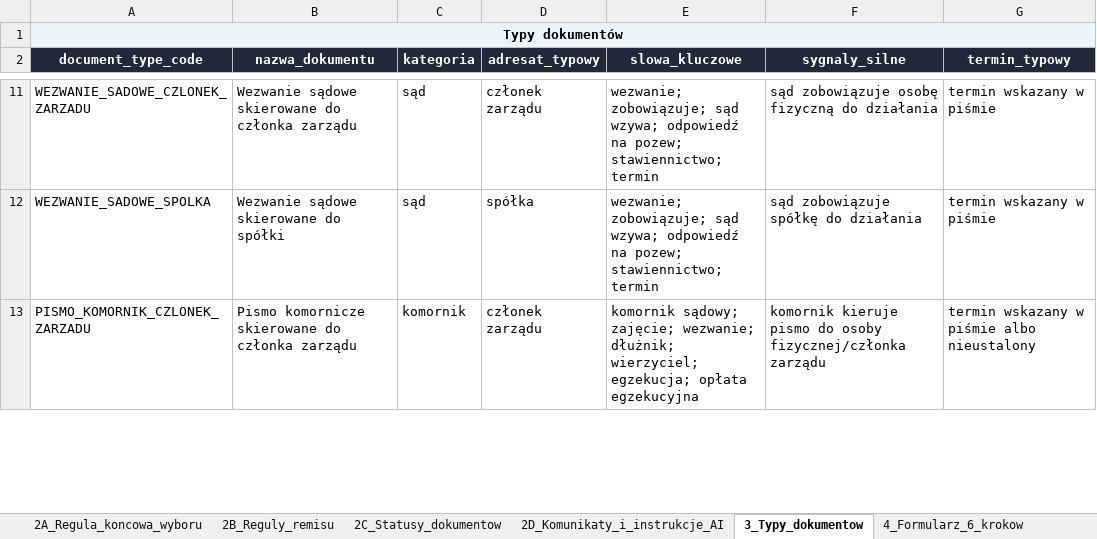
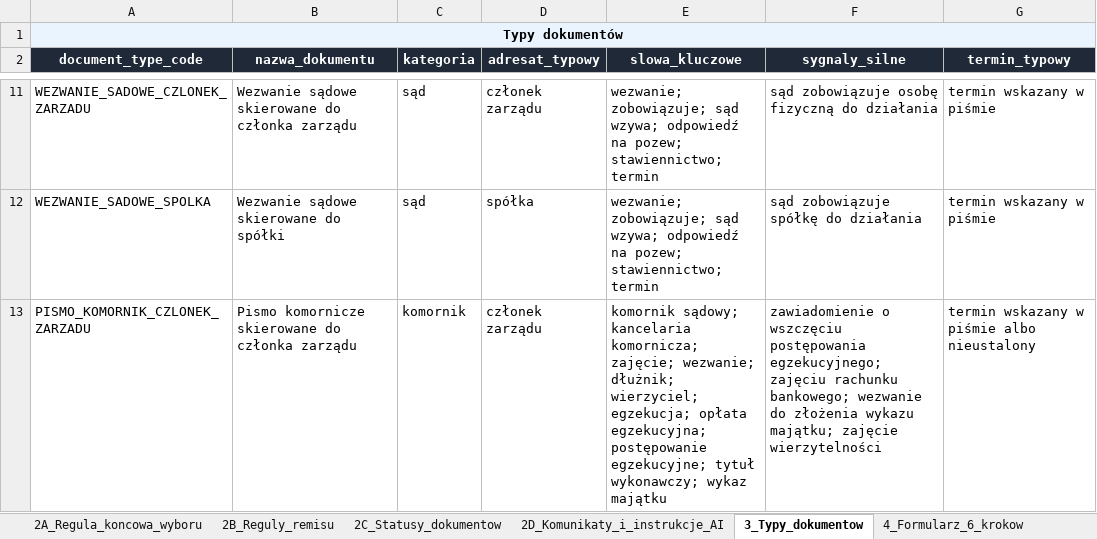
Before and after one commit to pczak333/Kalkulator_ryzyka_app, an Excel workbook: dane_wejściowe/KRS_Guard_reguly_i_zasady_funkcjonowania.xlsx, sheet 3_Typy_dokumentow, drawn as a sheet; only a part is shown, gaps mark what is left out; values as stored, in another font and other column widths than the file's, no borders; the diff covers the shown part only; the diff names each change by its address in the sheet, - before the commit and + after, or states it on an @@ line.

```diff
--- a/dane_wejściowe/KRS_Guard_reguly_i_zasady_funkcjonowania.xlsx (sheet 3_Typy_dokumentow)
+++ b/dane_wejściowe/KRS_Guard_reguly_i_zasady_funkcjonowania.xlsx (sheet 3_Typy_dokumentow)
-E13 (slowa_kluczowe): komornik sądowy; zajęcie; wezwanie; dłużnik; wierzyciel; egzekucja; opłata egzekucyjna
+E13 (slowa_kluczowe): komornik sądowy; kancelaria komornicza; zajęcie; wezwanie; dłużnik; wierzyciel; egzekucja; opłata egzekucyjna; postępowanie egzekucyjne; tytuł wykonawczy; wykaz majątku
-F13 (sygnaly_silne): komornik kieruje pismo do osoby fizycznej/członka zarządu
+F13 (sygnaly_silne): zawiadomienie o wszczęciu postępowania egzekucyjnego; zajęciu rachunku bankowego; wezwanie do złożenia wykazu majątku; zajęcie wierzytelności
```
Also changed, not shown: 2 edited cells elsewhere in this sheet, 4 other files.
